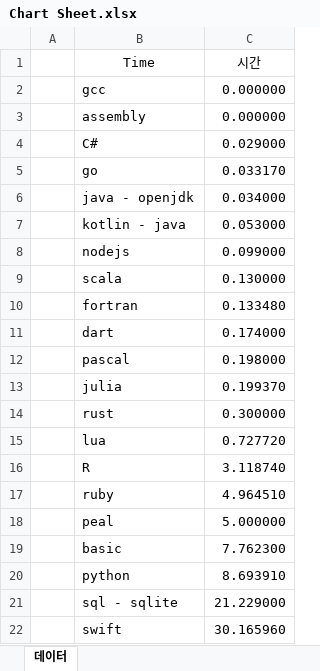
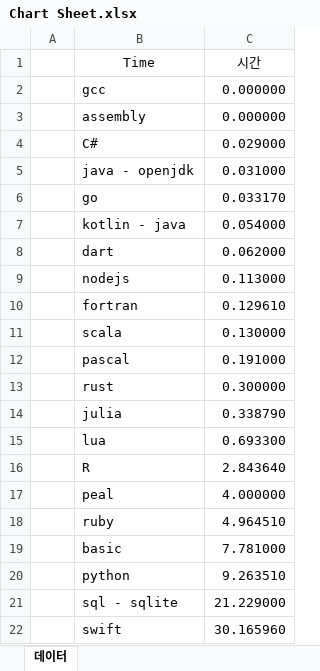
Before and after one commit to bluetsys/-language-benchmarking, an Excel workbook: Chart Sheet.xlsx, sheet 데이터, drawn as a sheet; values as stored, in another font and other column widths than the file's, no borders; charts and pictures and table styles not drawn; removed rows and columns are numbered as before the commit, all else as after; the diff names each change by its address in the sheet, - before the commit and + after, or states it on an @@ line.

```diff
--- a/Chart Sheet.xlsx (sheet 데이터)
+++ b/Chart Sheet.xlsx (sheet 데이터)
+row 5:  | java - openjdk | 0.031000
-row 6:  | java - openjdk | 0.034000
-C7 (시간): 0.053000
+C7 (시간): 0.054000
+row 8:  | dart | 0.062000
-C9 (시간): 0.099000
+C9 (시간): 0.113000
+row 10:  | fortran | 0.129610
-row 10:  | fortran | 0.133480
-row 11:  | dart | 0.174000
-C12 (시간): 0.198000
+C12 (시간): 0.191000
-row 13:  | julia | 0.199370
+row 14:  | julia | 0.338790
-C15 (시간): 0.727720
+C15 (시간): 0.693300
-C16 (시간): 3.118740
+C16 (시간): 2.843640
+row 17:  | peal | 4.000000
-row 18:  | peal | 5.000000
-C19 (시간): 7.762300
+C19 (시간): 7.781000
-C20 (시간): 8.693910
+C20 (시간): 9.263510
```
Also changed, not shown: charts or pictures, 29 other files.
